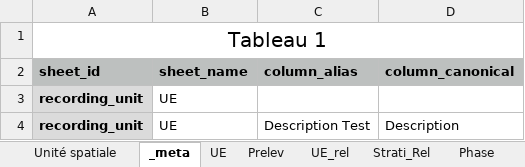
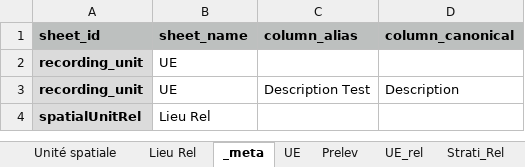
Before and after one commit to MOM-CNRS/Siamois, an Excel workbook: src/main/resources/datasets/Import_Chartres_Projet.xlsx, sheet _meta, drawn as a sheet; values as stored, in another font and other column widths than the file's, no borders; removed rows and columns are numbered as before the commit, all else as after; the diff names each change by its address in the sheet, - before the commit and + after, or states it on an @@ line.

Commit message:
feat(data uploader): upload places also trough additional sheet

```diff
--- a/src/main/resources/datasets/Import_Chartres_Projet.xlsx (sheet _meta)
+++ b/src/main/resources/datasets/Import_Chartres_Projet.xlsx (sheet _meta)
+sheet tab: Lieu Rel
-row 1: Tableau 1
+row 4: spatialUnitRel | Lieu Rel
```
Also changed, not shown: sheet Unité spatiale.
